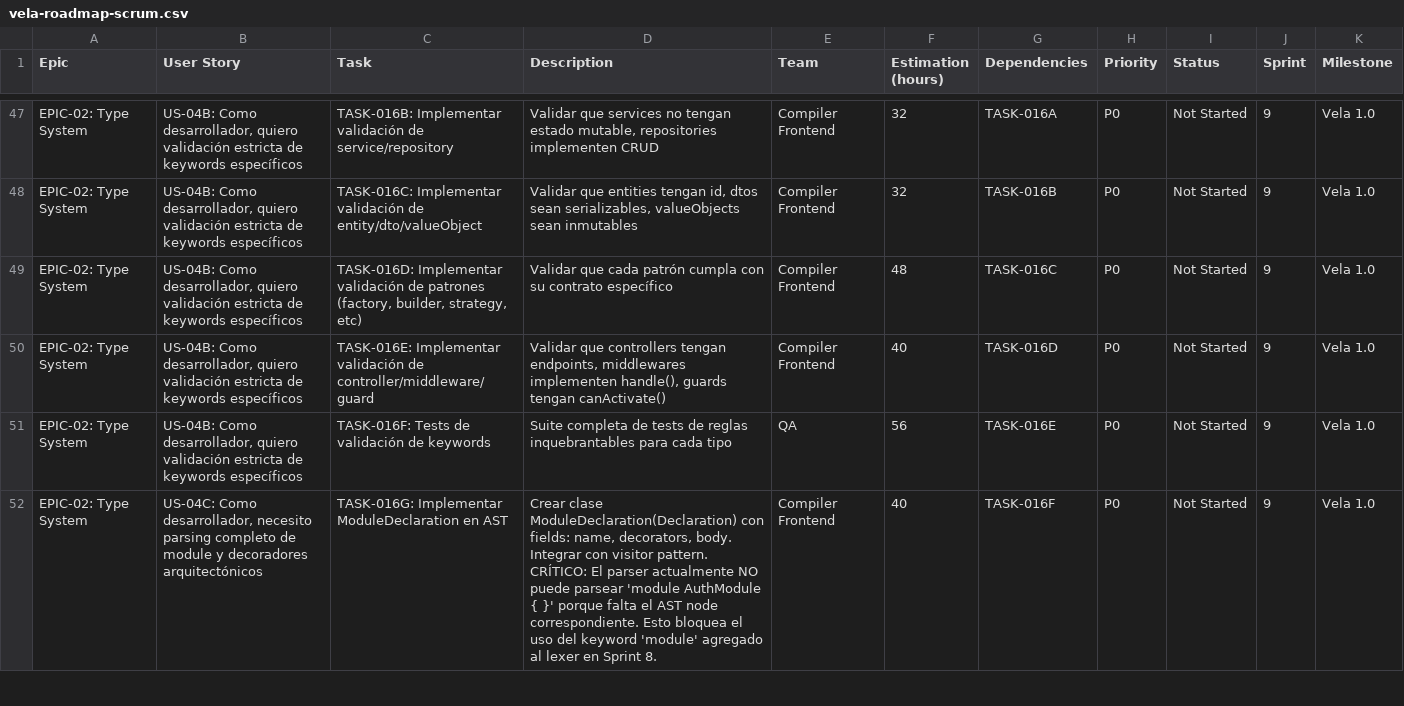
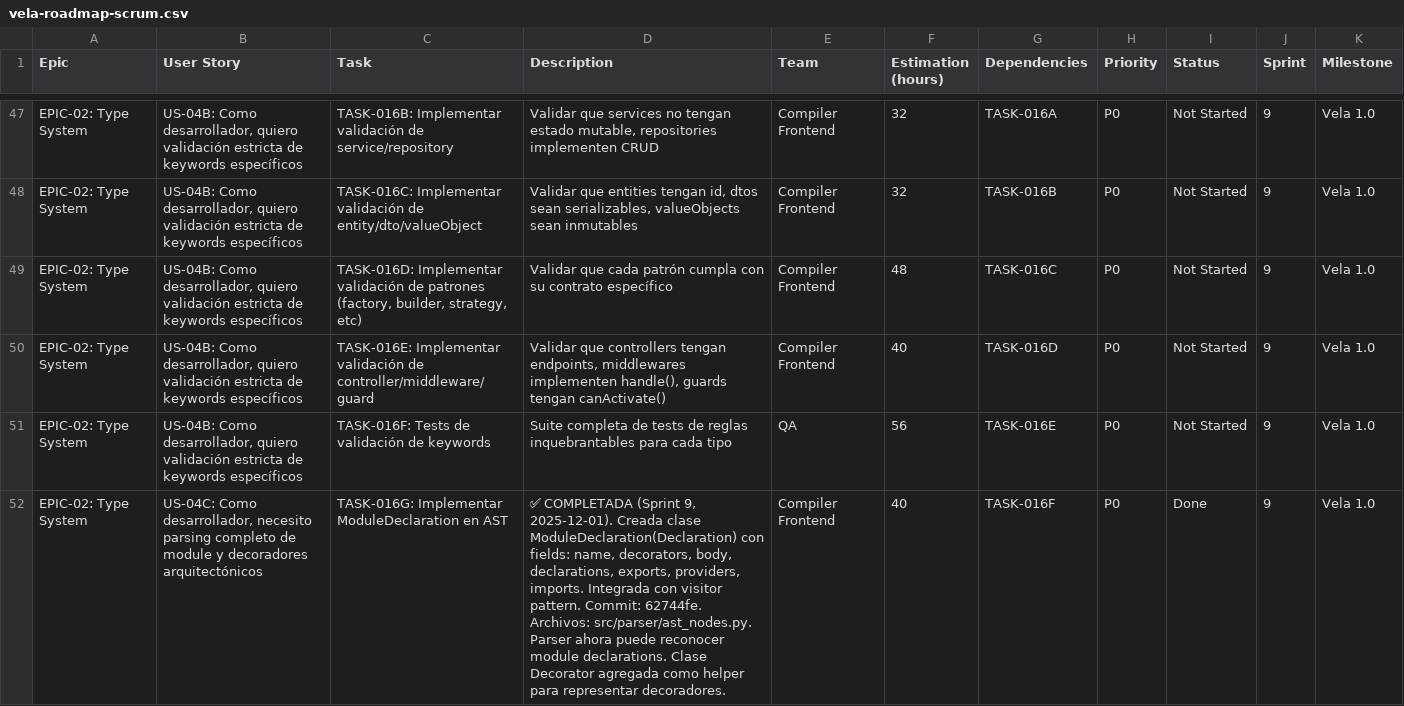
Before and after one commit to camilohaze/vela, a CSV file: vela-roadmap-scrum.csv, drawn as a sheet; only a part is shown, gaps mark what is left out; the diff covers the shown part only.

Commit message:
feat(roadmap): marcar Sprint 9 como completado (VELA-571) - TASK-016G, 016H, 016I, 016J marcadas como Done - Detalles de implementacion agregados - Referencias a commits especificos - Metricas finales: 53 test cases, 100%% coverage - Refs: VELA-571

```diff
--- a/vela-roadmap-scrum.csv
+++ b/vela-roadmap-scrum.csv
@@ -51,2 +51,2 @@ EPIC-02: Type System,"US-04B: Como desarrollador, quiero validación estricta de
 EPIC-02: Type System,"US-04B: Como desarrollador, quiero validación estricta de keywords específicos",TASK-016F: Tests de validación de keywords,Suite completa de tests de reglas inquebrantables para cada tipo,QA,56,TASK-016E,P0,Not Started,9,Vela 1.0
-EPIC-02: Type System,"US-04C: Como desarrollador, necesito parsing completo de module y decoradores arquitectónicos",TASK-016G: Implementar ModuleDeclaration en AST,"Crear clase ModuleDeclaration(Declaration) con fields: name, decorators, body. Integrar con visitor pattern. CRÍTICO: El parser actualmente NO puede parsear 'module AuthModule { }' porque falta el AST node correspondiente. Esto bloquea el uso del keyword 'module' agregado al lexer en Sprint 8.",Compiler Frontend,40,TASK-016F,P0,Not Started,9,Vela 1.0
+EPIC-02: Type System,"US-04C: Como desarrollador, necesito parsing completo de module y decoradores arquitectónicos",TASK-016G: Implementar ModuleDeclaration en AST,"✅ COMPLETADA (Sprint 9, 2025-12-01). Creada clase ModuleDeclaration(Declaration) con fields: name, decorators, body, declarations, exports, providers, imports. Integrada con visitor pattern. Commit: 62744fe. Archivos: src/parser/ast_nodes.py. Parser ahora puede reconocer module declarations. Clase Decorator agregada como helper para representar decoradores.",Compiler Frontend,40,TASK-016F,P0,Done,9,Vela 1.0
```
Also changed, not shown: 6 edited cells elsewhere in this file.
